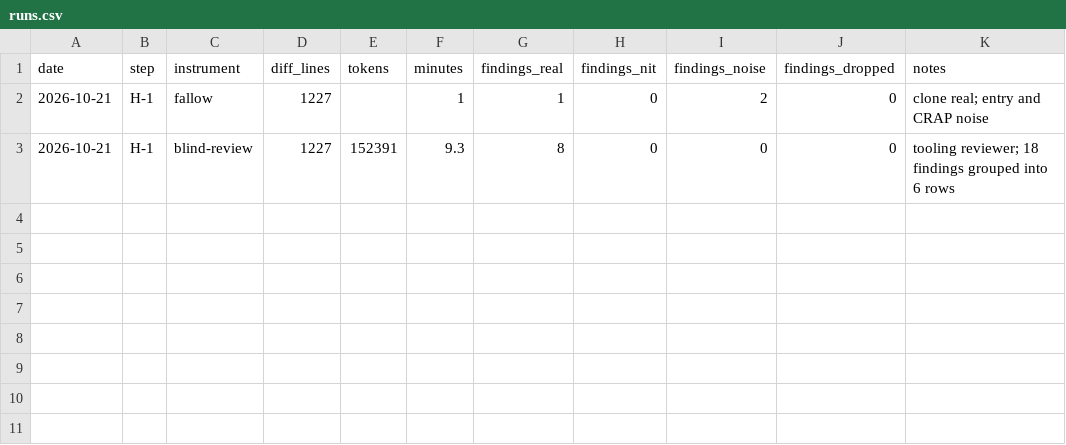
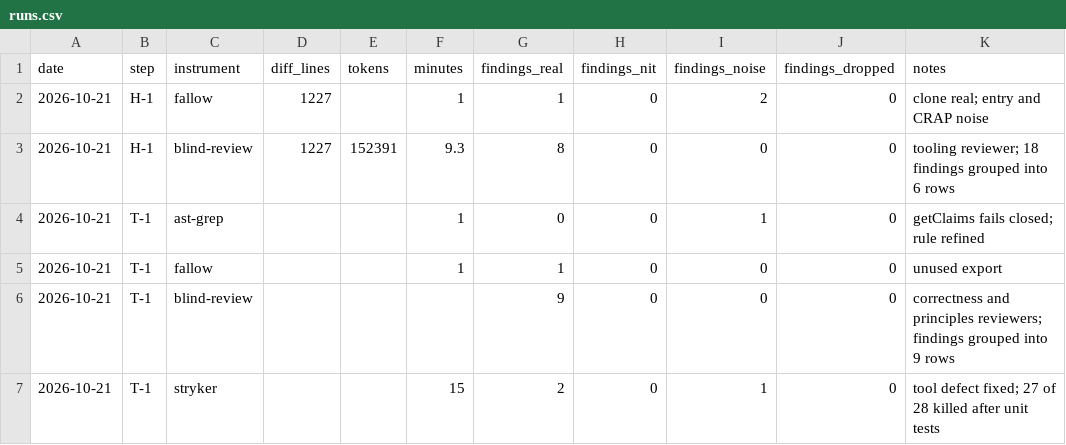
Before and after one commit to SnatchPlay/therapy-scheduling, a CSV file: .quality-trial/analysis/runs.csv, drawn as a sheet; the diff names each change by its address in the sheet, - before the commit and + after, or states it on an @@ line.

```diff
--- a/.quality-trial/analysis/runs.csv
+++ b/.quality-trial/analysis/runs.csv
+row 4: 2026-10-21 | T-1 | ast-grep |  |  | 1 | 0 | 0 | 1 | 0 | getClaims fails closed; rule refined
+row 5: 2026-10-21 | T-1 | fallow |  |  | 1 | 1 | 0 | 0 | 0 | unused export
+row 6: 2026-10-21 | T-1 | blind-review |  |  |  | 9 | 0 | 0 | 0 | correctness and principles reviewers; findings grouped into 9 rows
+row 7: 2026-10-21 | T-1 | stryker |  |  | 15 | 2 | 0 | 1 | 0 | tool defect fixed; 27 of 28 killed after unit tests
```
Also changed, not shown: .quality-trial/analysis/findings-classified.csv, 11 other files.
